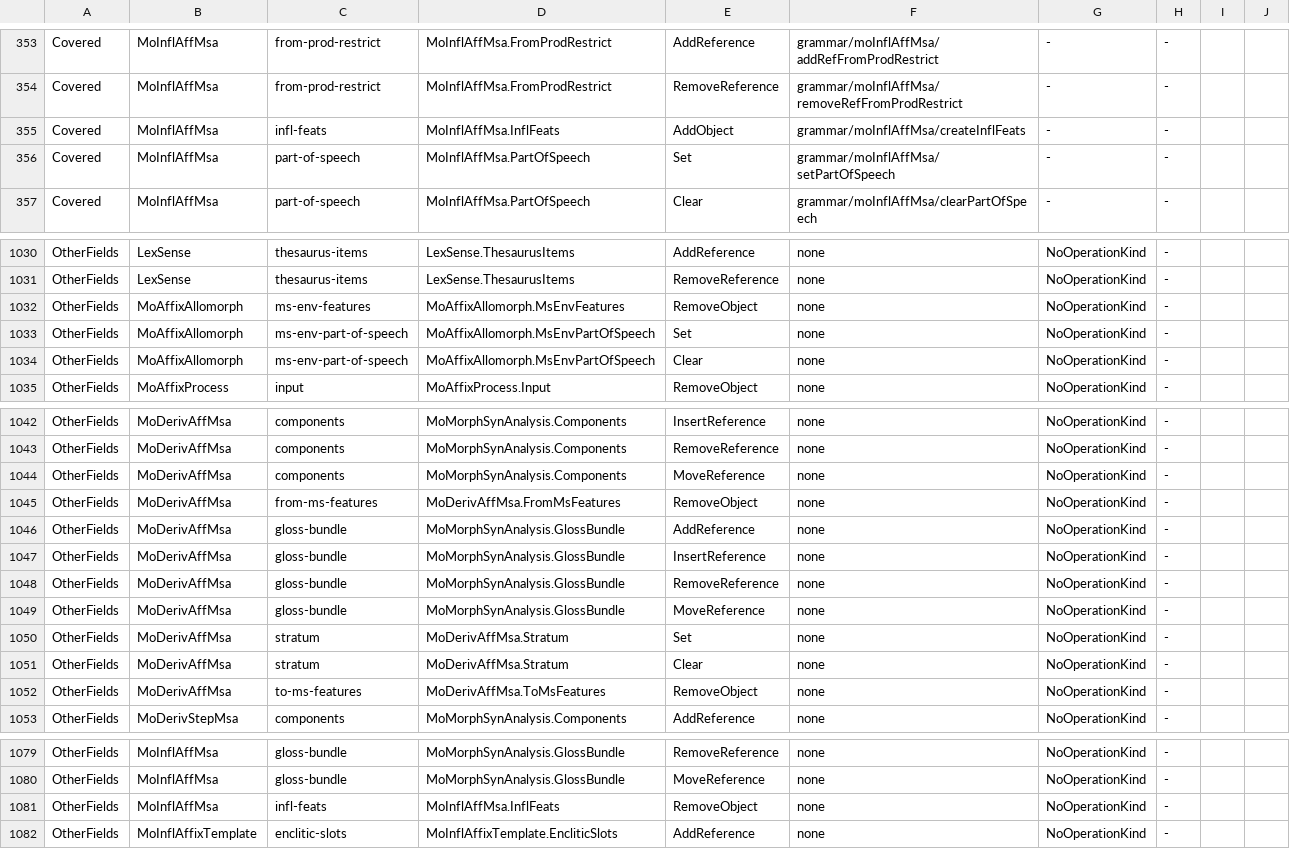
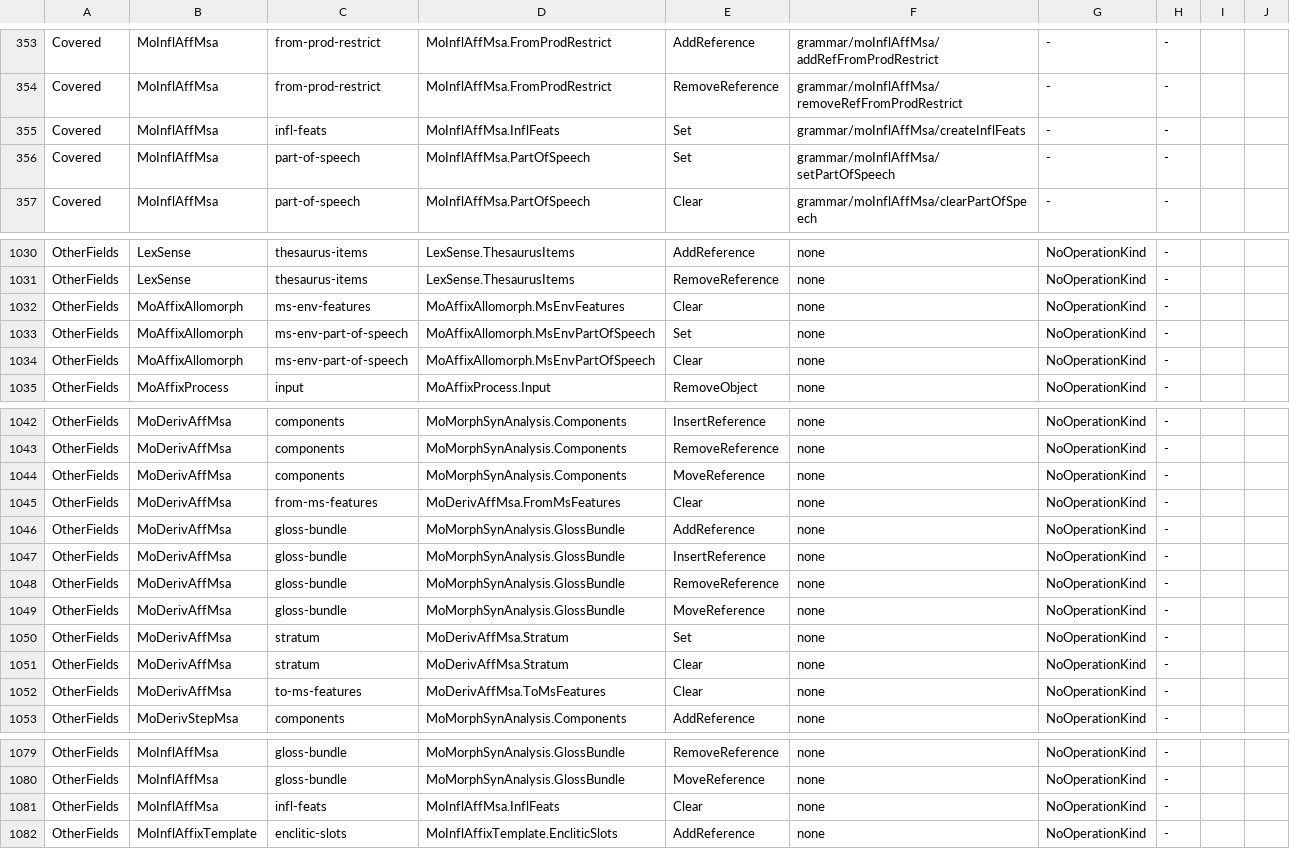
Before and after one commit to sillsdev/motif, a TSV file: manifest/record-catalog-coverage.tsv, drawn as a sheet; only a part is shown, gaps mark what is left out; the diff covers the shown part only.

```diff
--- a/manifest/record-catalog-coverage.tsv
+++ b/manifest/record-catalog-coverage.tsv
@@ -354,3 +354,3 @@ Covered	MoInflAffMsa	from-prod-restrict	MoInflAffMsa.FromProdRestrict	AddReferen
 Covered	MoInflAffMsa	from-prod-restrict	MoInflAffMsa.FromProdRestrict	RemoveReference	grammar/moInflAffMsa/removeRefFromProdRestrict	-	-
-Covered	MoInflAffMsa	infl-feats	MoInflAffMsa.InflFeats	AddObject	grammar/moInflAffMsa/createInflFeats	-	-
+Covered	MoInflAffMsa	infl-feats	MoInflAffMsa.InflFeats	Set	grammar/moInflAffMsa/createInflFeats	-	-
 Covered	MoInflAffMsa	part-of-speech	MoInflAffMsa.PartOfSpeech	Set	grammar/moInflAffMsa/setPartOfSpeech	-	-
@@ -1031,3 +1031,3 @@ OtherFields	LexSense	thesaurus-items	LexSense.ThesaurusItems	AddReference	none	N
 OtherFields	LexSense	thesaurus-items	LexSense.ThesaurusItems	RemoveReference	none	NoOperationKind	-
-OtherFields	MoAffixAllomorph	ms-env-features	MoAffixAllomorph.MsEnvFeatures	RemoveObject	none	NoOperationKind	-
+OtherFields	MoAffixAllomorph	ms-env-features	MoAffixAllomorph.MsEnvFeatures	Clear	none	NoOperationKind	-
 OtherFields	MoAffixAllomorph	ms-env-part-of-speech	MoAffixAllomorph.MsEnvPartOfSpeech	Set	none	NoOperationKind	-
@@ -1044,3 +1044,3 @@ OtherFields	MoDerivAffMsa	components	MoMorphSynAnalysis.Components	RemoveReferen
 OtherFields	MoDerivAffMsa	components	MoMorphSynAnalysis.Components	MoveReference	none	NoOperationKind	-
-OtherFields	MoDerivAffMsa	from-ms-features	MoDerivAffMsa.FromMsFeatures	RemoveObject	none	NoOperationKind	-
+OtherFields	MoDerivAffMsa	from-ms-features	MoDerivAffMsa.FromMsFeatures	Clear	none	NoOperationKind	-
 OtherFields	MoDerivAffMsa	gloss-bundle	MoMorphSynAnalysis.GlossBundle	AddReference	none	NoOperationKind	-
@@ -1051,3 +1051,3 @@ OtherFields	MoDerivAffMsa	stratum	MoDerivAffMsa.Stratum	Set	none	NoOperationKind
 OtherFields	MoDerivAffMsa	stratum	MoDerivAffMsa.Stratum	Clear	none	NoOperationKind	-
-OtherFields	MoDerivAffMsa	to-ms-features	MoDerivAffMsa.ToMsFeatures	RemoveObject	none	NoOperationKind	-
+OtherFields	MoDerivAffMsa	to-ms-features	MoDerivAffMsa.ToMsFeatures	Clear	none	NoOperationKind	-
 OtherFields	MoDerivStepMsa	components	MoMorphSynAnalysis.Components	AddReference	none	NoOperationKind	-
@@ -1080,3 +1080,3 @@ OtherFields	MoInflAffMsa	gloss-bundle	MoMorphSynAnalysis.GlossBundle	RemoveRefer
 OtherFields	MoInflAffMsa	gloss-bundle	MoMorphSynAnalysis.GlossBundle	MoveReference	none	NoOperationKind	-
-OtherFields	MoInflAffMsa	infl-feats	MoInflAffMsa.InflFeats	RemoveObject	none	NoOperationKind	-
+OtherFields	MoInflAffMsa	infl-feats	MoInflAffMsa.InflFeats	Clear	none	NoOperationKind	-
 OtherFields	MoInflAffixTemplate	enclitic-slots	MoInflAffixTemplate.EncliticSlots	AddReference	none	NoOperationKind	-
```
Also changed, not shown: 1 added row, 1 removed row and 4 edited cells elsewhere in this file, 10 other files.
